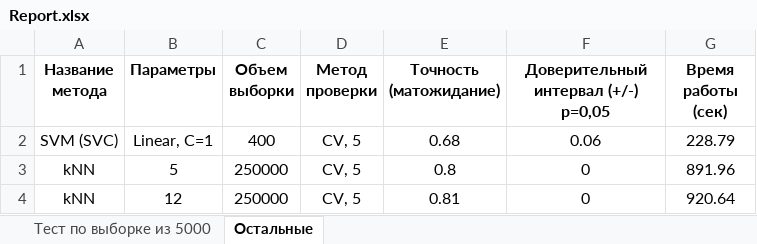
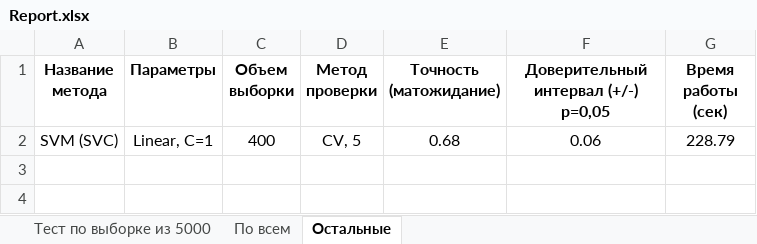
Before and after one commit to himl/boson, an Excel workbook: report/Report.xlsx, sheet Остальные, drawn as a sheet; values as stored, in another font and other column widths than the file's, no borders; the diff names each change by its address in the sheet, - before the commit and + after, or states it on an @@ line.

```diff
--- a/report/Report.xlsx (sheet Остальные)
+++ b/report/Report.xlsx (sheet Остальные)
+sheet tab: По всем
-row 3: kNN | 5 | 250000 | CV, 5 | 0.8 | 0 | 891.96
-row 4: kNN | 12 | 250000 | CV, 5 | 0.81 | 0 | 920.64
```
Also changed, not shown: sheet Тест по выборке из 5000, 2 other files.
